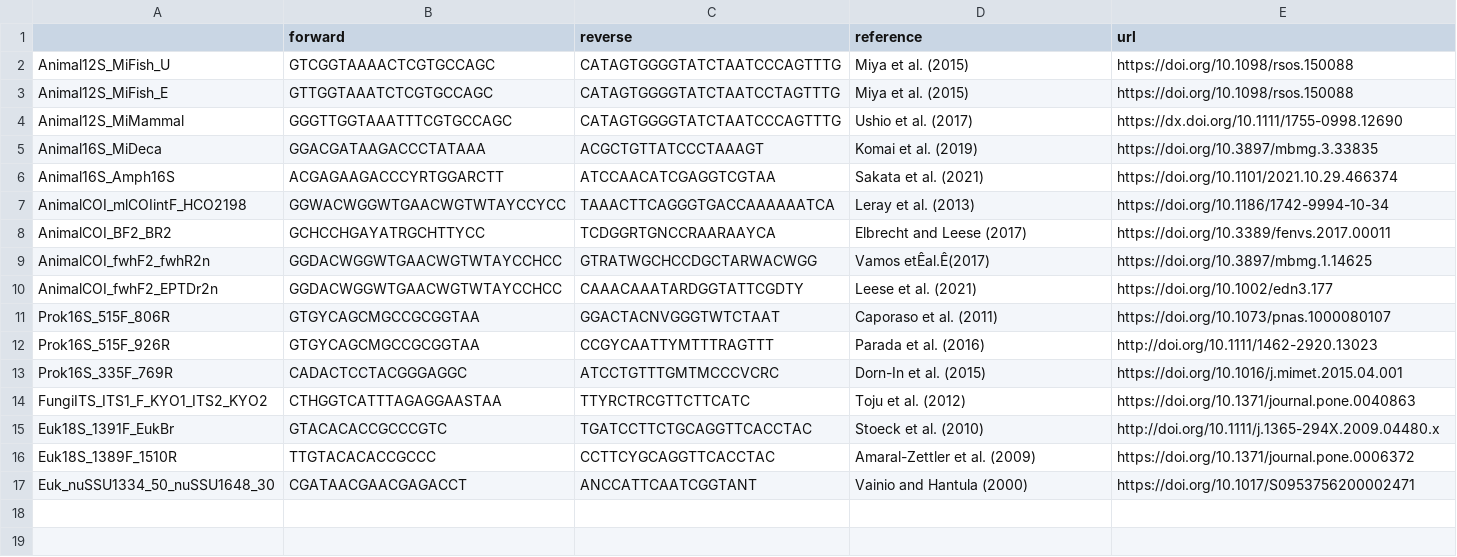
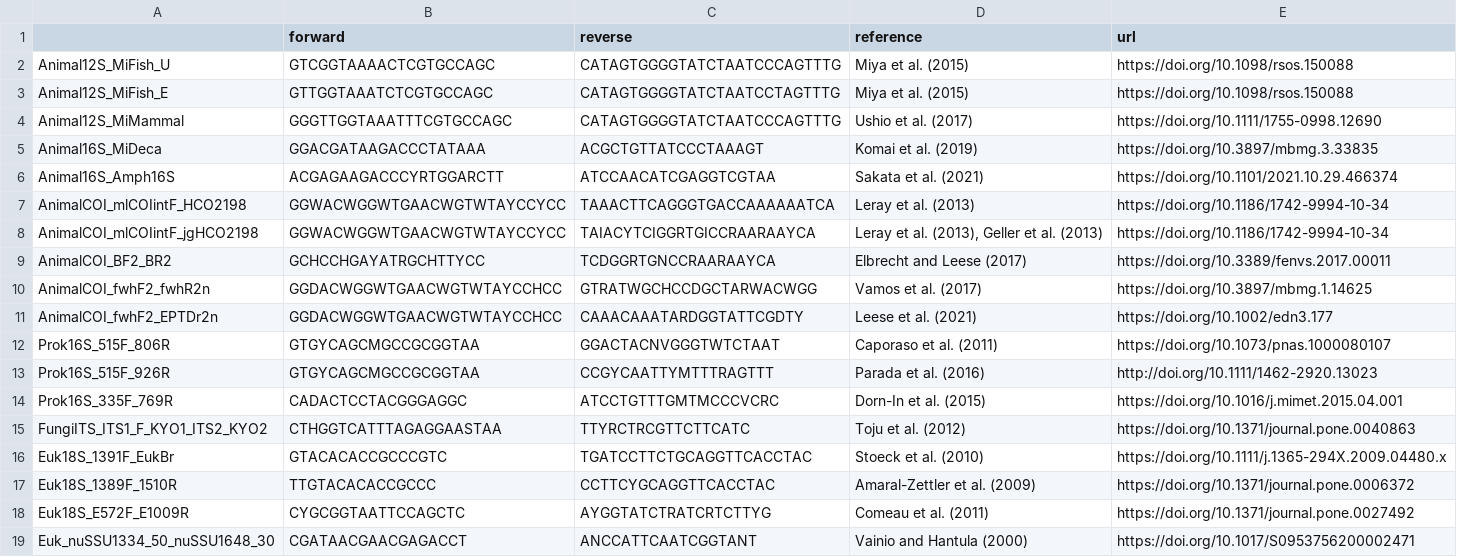
Before and after one commit to ong8181/rDoAMP, a CSV file: data/primer_set.csv, drawn as a sheet; addresses are those after the commit; the diff names each change by its address in the sheet, - before the commit and + after, or states it on an @@ line.

Commit message:
primer set updated. "seq_hist" added.

```diff
--- a/data/primer_set.csv
+++ b/data/primer_set.csv
-E4 (url): https://dx.doi.org/10.1111/1755-0998.12690
+E4 (url): https://doi.org/10.1111/1755-0998.12690
+row 8: AnimalCOI_mlCOIintF_jgHCO2198 | GGWACWGGWTGAACWGTWTAYCCYCC | TAIACYTCIGGRTGICCRAARAAYCA | Leray et al. (2013), Geller et al. (2013) | https://doi.org/10.1186/1742-9994-10-34
-D10 (reference): Vamos etÊal.Ê(2017)
+D10 (reference): Vamos et al. (2017)
-E16 (url): http://doi.org/10.1111/j.1365-294X.2009.04480.x
+E16 (url): https://doi.org/10.1111/j.1365-294X.2009.04480.x
+row 18: Euk18S_E572F_E1009R | CYGCGGTAATTCCAGCTC | AYGGTATCTRATCRTCTTYG | Comeau et al. (2011) | https://doi.org/10.1371/journal.pone.0027492
```
Also changed, not shown: 6 other files.
